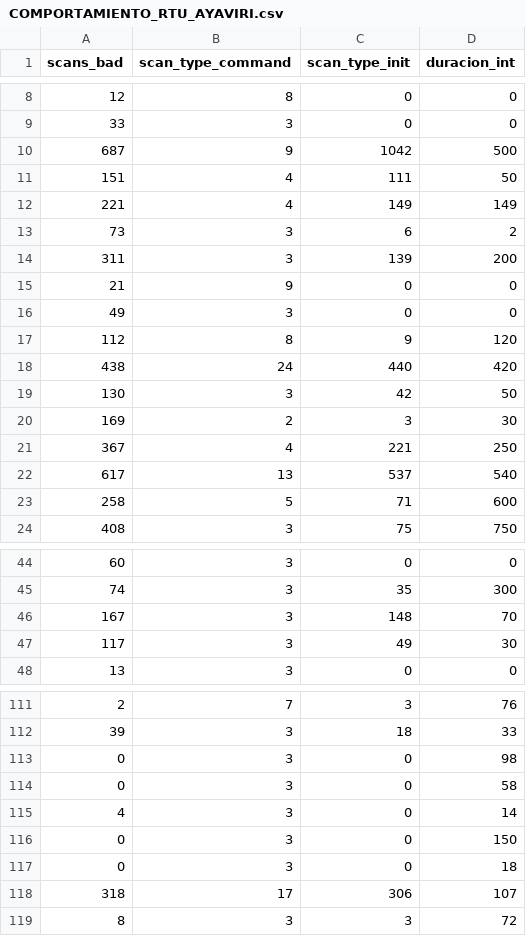
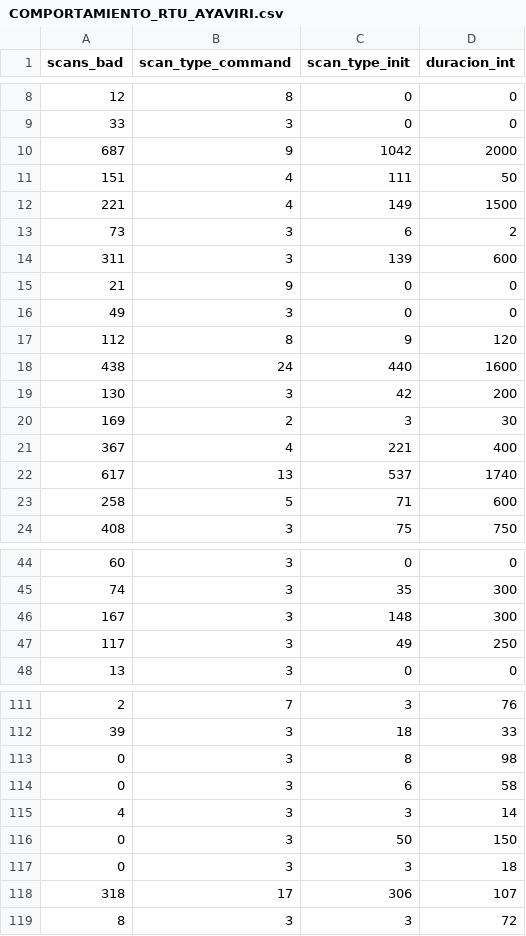
Before and after one commit to Radamanthys1905/Pandas, a CSV file: COMPORTAMIENTO_RTU_AYAVIRI.csv, drawn as a sheet; only a part is shown, gaps mark what is left out; the diff covers the shown part only.

```diff
--- a/COMPORTAMIENTO_RTU_AYAVIRI.csv
+++ b/COMPORTAMIENTO_RTU_AYAVIRI.csv
@@ -9,7 +9,7 @@
 33,3,0,0
-687,9,1042,500
+687,9,1042,2000
 151,4,111,50
-221,4,149,149
+221,4,149,1500
 73,3,6,2
-311,3,139,200
+311,3,139,600
 21,9,0,0
@@ -17,7 +17,7 @@
 112,8,9,120
-438,24,440,420
-130,3,42,50
+438,24,440,1600
+130,3,42,200
 169,2,3,30
-367,4,221,250
-617,13,537,540
+367,4,221,400
+617,13,537,1740
 258,5,71,600
@@ -45,4 +45,4 @@
 74,3,35,300
-167,3,148,70
-117,3,49,30
+167,3,148,300
+117,3,49,250
 13,3,0,0
@@ -112,7 +112,7 @@
 39,3,18,33
-0,3,0,98
-0,3,0,58
-4,3,0,14
-0,3,0,150
-0,3,0,18
+0,3,8,98
+0,3,6,58
+4,3,3,14
+0,3,50,150
+0,3,3,18
 318,17,306,107
```
Also changed, not shown: 18 edited cells elsewhere in this file.
